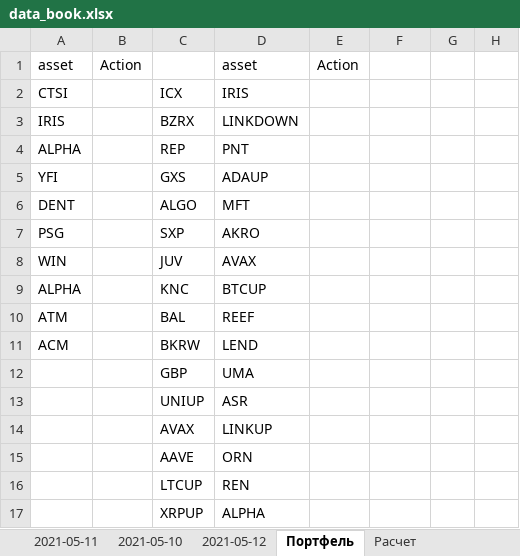
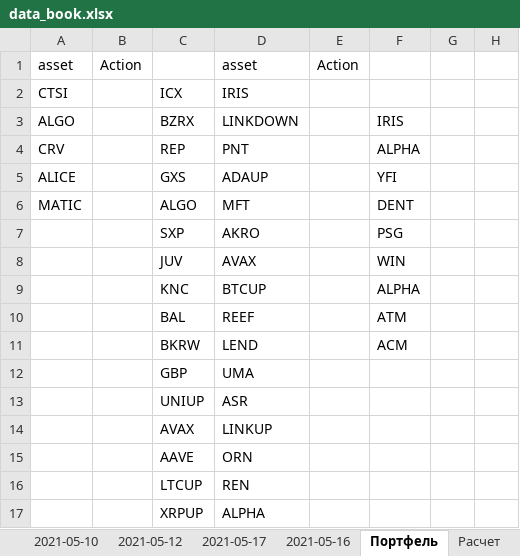
Before and after one commit to Profnastill/Binance, an Excel workbook: data_book.xlsx, sheet Портфель, drawn as a sheet; only a part is shown; values as stored, in another font and other column widths than the file's, no borders; charts and pictures not drawn; the diff names each change by its address in the sheet, - before the commit and + after, or states it on an @@ line.

```diff
--- a/data_book.xlsx (sheet Портфель)
+++ b/data_book.xlsx (sheet Портфель)
+sheet tab: 2021-05-17
+sheet tab: 2021-05-16
-A3: IRIS
+A3: ALGO
-F3: (empty)
+F3: IRIS
-A4: ALPHA
+A4: CRV
-F4: (empty)
+F4: ALPHA
-A5: YFI
+A5: ALICE
-F5: (empty)
+F5: YFI
-A6: DENT
+A6: MATIC
-F6: (empty)
+F6: DENT
-A7: PSG
+A7: (empty)
-F7: (empty)
+F7: PSG
-A8: WIN
+A8: (empty)
-F8: (empty)
+F8: WIN
-A9: ALPHA
+A9: (empty)
-F9: (empty)
+F9: ALPHA
-A10: ATM
+A10: (empty)
-F10: (empty)
+F10: ATM
-A11: ACM
+A11: (empty)
-F11: (empty)
+F11: ACM
```
Also changed, not shown: charts or pictures, 11 other files.
